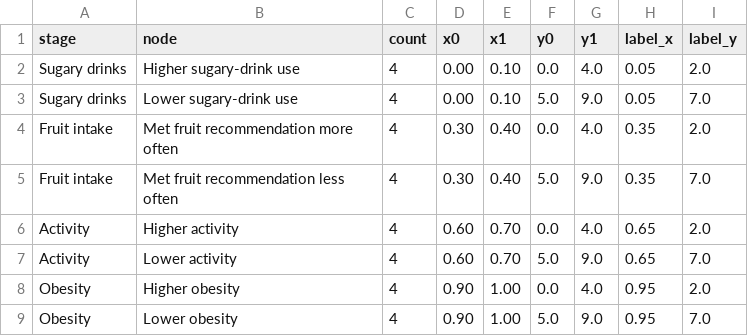
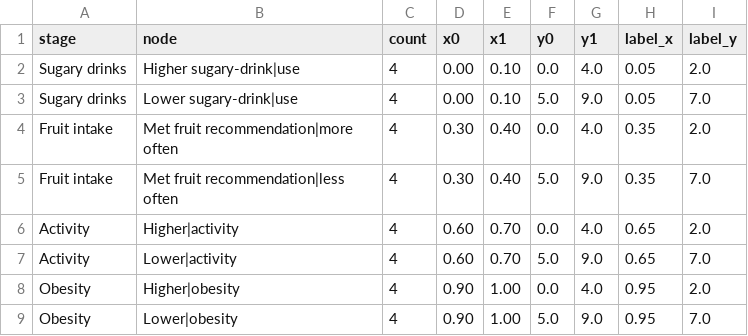
Before and after one commit to ShamzAbey/dv2-obesity-project, a CSV file: data/datasets/lifestyle_pathway_nodes.csv, drawn as a sheet.

```diff
--- a/data/datasets/lifestyle_pathway_nodes.csv
+++ b/data/datasets/lifestyle_pathway_nodes.csv
@@ -1,9 +1,9 @@
 stage,node,count,x0,x1,y0,y1,label_x,label_y
-Sugary drinks,Higher sugary-drink use,4,0.00,0.10,0.0,4.0,0.05,2.0
-Sugary drinks,Lower sugary-drink use,4,0.00,0.10,5.0,9.0,0.05,7.0
-Fruit intake,Met fruit recommendation more often,4,0.30,0.40,0.0,4.0,0.35,2.0
-Fruit intake,Met fruit recommendation less often,4,0.30,0.40,5.0,9.0,0.35,7.0
-Activity,Higher activity,4,0.60,0.70,0.0,4.0,0.65,2.0
-Activity,Lower activity,4,0.60,0.70,5.0,9.0,0.65,7.0
-Obesity,Higher obesity,4,0.90,1.00,0.0,4.0,0.95,2.0
-Obesity,Lower obesity,4,0.90,1.00,5.0,9.0,0.95,7.0
+Sugary drinks,Higher sugary-drink|use,4,0.00,0.10,0.0,4.0,0.05,2.0
+Sugary drinks,Lower sugary-drink|use,4,0.00,0.10,5.0,9.0,0.05,7.0
+Fruit intake,Met fruit recommendation|more often,4,0.30,0.40,0.0,4.0,0.35,2.0
+Fruit intake,Met fruit recommendation|less often,4,0.30,0.40,5.0,9.0,0.35,7.0
+Activity,Higher|activity,4,0.60,0.70,0.0,4.0,0.65,2.0
+Activity,Lower|activity,4,0.60,0.70,5.0,9.0,0.65,7.0
+Obesity,Higher|obesity,4,0.90,1.00,0.0,4.0,0.95,2.0
+Obesity,Lower|obesity,4,0.90,1.00,5.0,9.0,0.95,7.0
```
Also changed, not shown: data/datasets/lifestyle_pathway_links.csv, 16 other files.
